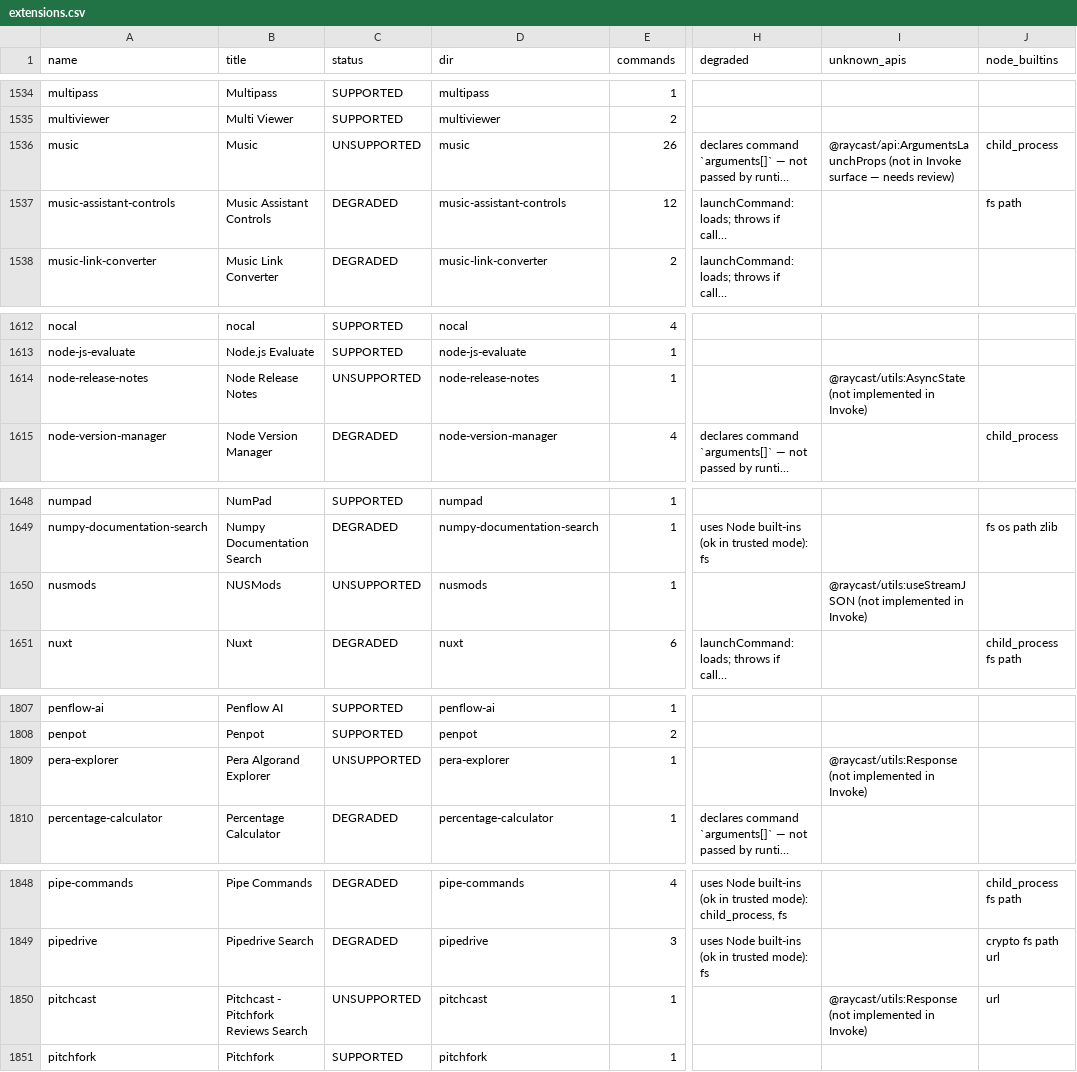
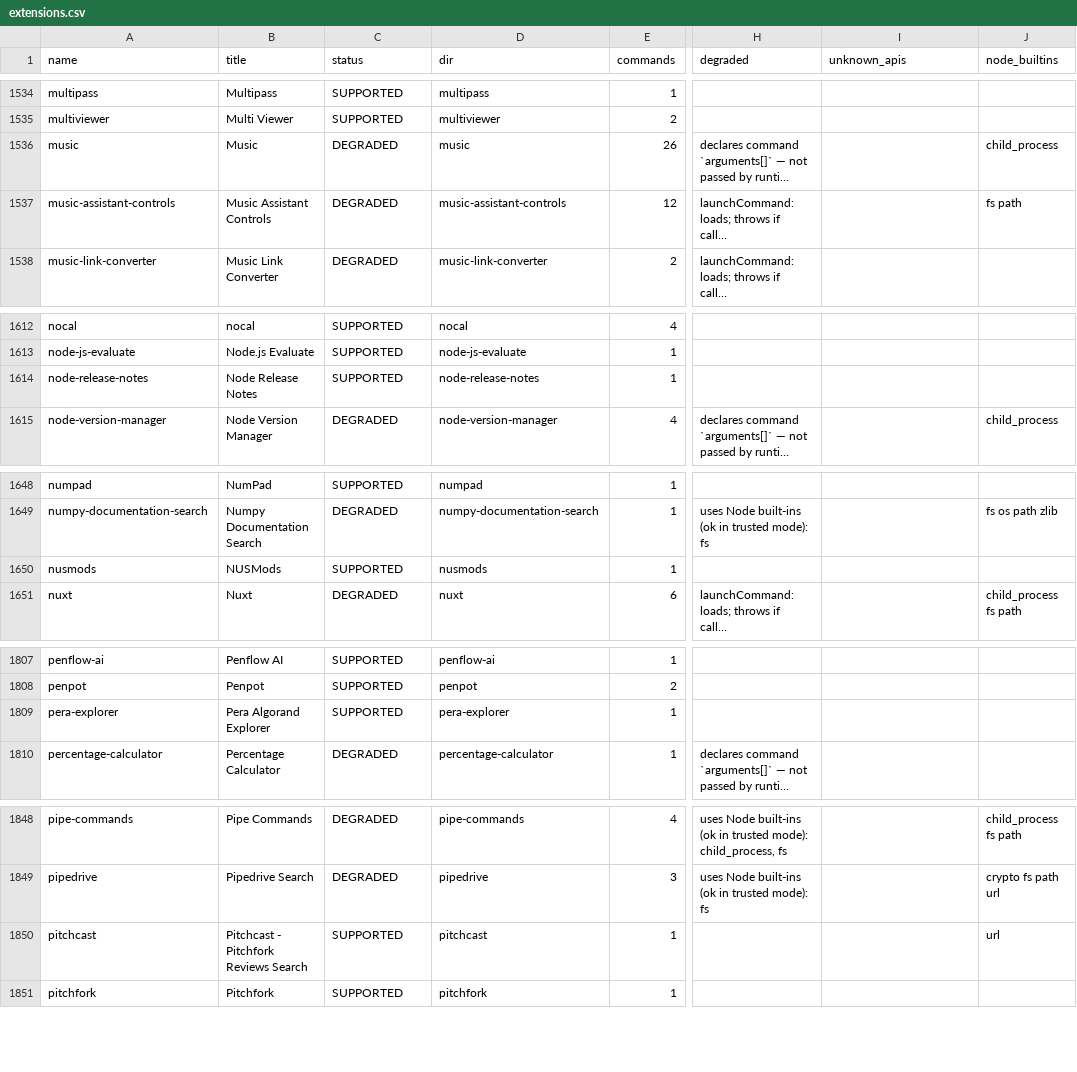
Before and after one commit to kapildave6/invoke-v2, a CSV file: tools/compat-check/report-trusted-m4/extensions.csv, drawn as a sheet; only a part is shown, gaps mark what is left out; long unchanged cells end in …; the diff covers the shown part only; the diff names each change by its address in the sheet, - before the commit and + after, or states it on an @@ line.

```diff
--- a/tools/compat-check/report-trusted-m4/extensions.csv
+++ b/tools/compat-check/report-trusted-m4/extensions.csv
-C1536 (status): UNSUPPORTED
+C1536 (status): DEGRADED
-I1536 (unknown_apis): @raycast/api:ArgumentsLaunchProps (not in Invoke surface — needs review)
+I1536 (unknown_apis): (empty)
-C1614 (status): UNSUPPORTED
+C1614 (status): SUPPORTED
-I1614 (unknown_apis): @raycast/utils:AsyncState (not implemented in Invoke)
+I1614 (unknown_apis): (empty)
-C1650 (status): UNSUPPORTED
+C1650 (status): SUPPORTED
-I1650 (unknown_apis): @raycast/utils:useStreamJSON (not implemented in Invoke)
+I1650 (unknown_apis): (empty)
-C1809 (status): UNSUPPORTED
+C1809 (status): SUPPORTED
-I1809 (unknown_apis): @raycast/utils:Response (not implemented in Invoke)
+I1809 (unknown_apis): (empty)
-C1850 (status): UNSUPPORTED
+C1850 (status): SUPPORTED
-I1850 (unknown_apis): @raycast/utils:Response (not implemented in Invoke)
+I1850 (unknown_apis): (empty)
```
Also changed, not shown: 40 edited cells elsewhere in this file, tools/compat-check/report-sandboxed-m4/extensions.csv, 7 other files.
